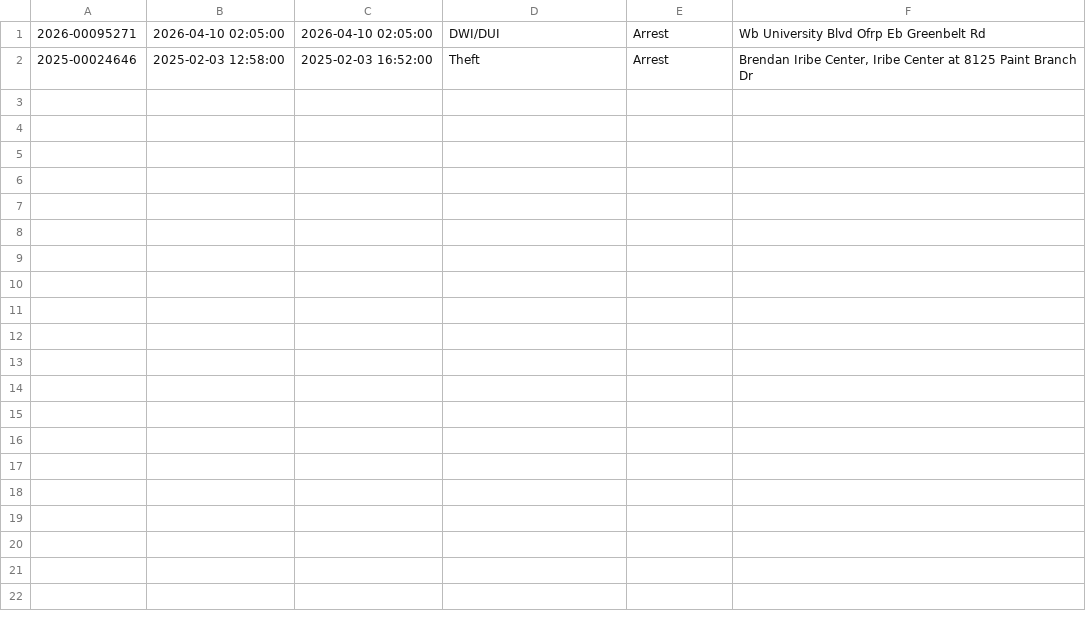
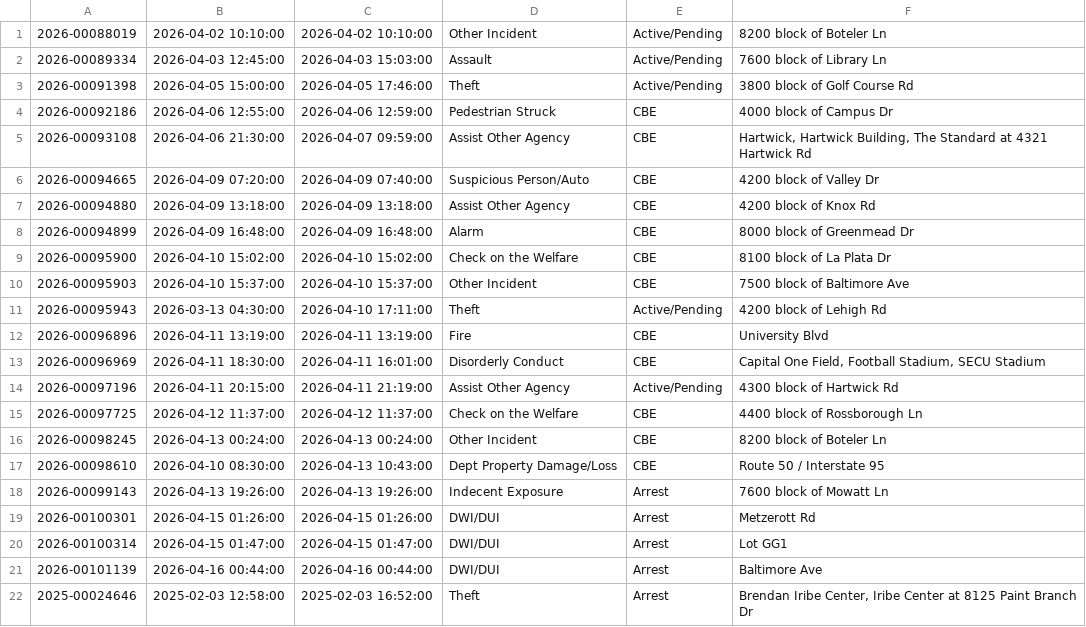
Before and after one commit to dwillis/umpd-logs, a CSV file: data/new_cases.csv, drawn as a sheet.

```diff
--- a/data/new_cases.csv
+++ b/data/new_cases.csv
@@ -1,2 +1,22 @@
-2026-00095271;2026-04-10 02:05:00;2026-04-10 02:05:00;DWI/DUI;Arrest;Wb University Blvd Ofrp Eb Greenbelt Rd
+2026-00088019;2026-04-02 10:10:00;2026-04-02 10:10:00;Other Incident;Active/Pending;8200 block of Boteler Ln
+2026-00089334;2026-04-03 12:45:00;2026-04-03 15:03:00;Assault;Active/Pending;7600 block of Library Ln
+2026-00091398;2026-04-05 15:00:00;2026-04-05 17:46:00;Theft;Active/Pending;3800 block of Golf Course Rd
+2026-00092186;2026-04-06 12:55:00;2026-04-06 12:59:00;Pedestrian Struck;CBE;4000 block of Campus Dr
+2026-00093108;2026-04-06 21:30:00;2026-04-07 09:59:00;Assist Other Agency;CBE;Hartwick, Hartwick Building, The Standard at 4321 Hartwick Rd
+2026-00094665;2026-04-09 07:20:00;2026-04-09 07:40:00;Suspicious Person/Auto;CBE;4200 block of Valley Dr
+2026-00094880;2026-04-09 13:18:00;2026-04-09 13:18:00;Assist Other Agency;CBE;4200 block of Knox Rd
+2026-00094899;2026-04-09 16:48:00;2026-04-09 16:48:00;Alarm;CBE;8000 block of Greenmead Dr
+2026-00095900;2026-04-10 15:02:00;2026-04-10 15:02:00;Check on the  Welfare;CBE;8100 block of La Plata Dr
+2026-00095903;2026-04-10 15:37:00;2026-04-10 15:37:00;Other Incident;CBE;7500 block of Baltimore Ave
+2026-00095943;2026-03-13 04:30:00;2026-04-10 17:11:00;Theft;Active/Pending;4200 block of Lehigh Rd
+2026-00096896;2026-04-11 13:19:00;2026-04-11 13:19:00;Fire;CBE;University Blvd
+2026-00096969;2026-04-11 18:30:00;2026-04-11 16:01:00;Disorderly Conduct;CBE;Capital One Field, Football Stadium, SECU Stadium
+2026-00097196;2026-04-11 20:15:00;2026-04-11 21:19:00;Assist Other Agency;Active/Pending;4300 block of Hartwick Rd
+2026-00097725;2026-04-12 11:37:00;2026-04-12 11:37:00;Check on the  Welfare;CBE;4400 block of Rossborough Ln
+2026-00098245;2026-04-13 00:24:00;2026-04-13 00:24:00;Other Incident;CBE;8200 block of Boteler Ln
+2026-00098610;2026-04-10 08:30:00;2026-04-13 10:43:00;Dept Property Damage/Loss;CBE;Route 50 / Interstate 95
+2026-00099143;2026-04-13 19:26:00;2026-04-13 19:26:00;Indecent Exposure;Arrest;7600 block of Mowatt Ln
+2026-00100301;2026-04-15 01:26:00;2026-04-15 01:26:00;DWI/DUI;Arrest;Metzerott Rd
+2026-00100314;2026-04-15 01:47:00;2026-04-15 01:47:00;DWI/DUI;Arrest;Lot GG1
+2026-00101139;2026-04-16 00:44:00;2026-04-16 00:44:00;DWI/DUI;Arrest;Baltimore Ave
 2025-00024646;2025-02-03 12:58:00;2025-02-03 16:52:00;Theft;Arrest;Brendan Iribe Center, Iribe Center at 8125  Paint Branch  Dr
```
Also changed, not shown: data/all-police-arrests.csv, 1 other file.
